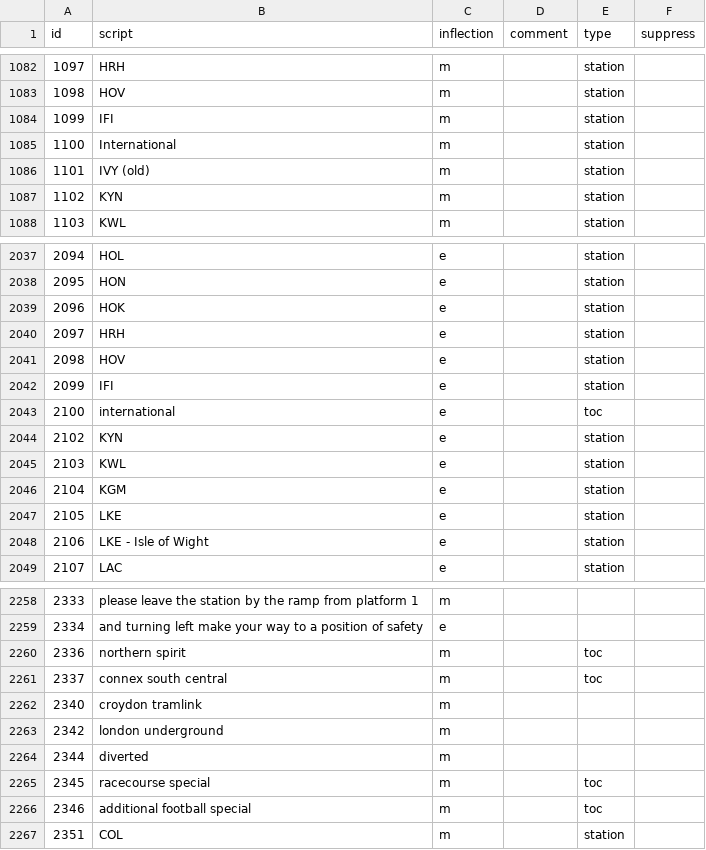
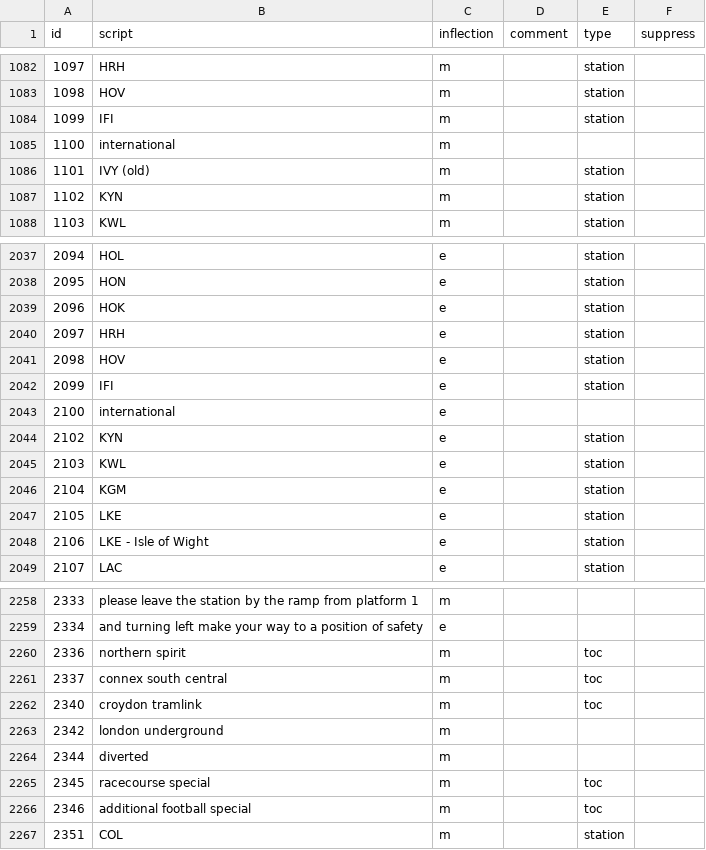
Before and after one commit to Rail-Announcements/ketech-llpa-announcements, a CSV file: Male1_transcriptions.csv, drawn as a sheet; only a part is shown, gaps mark what is left out.

```diff
--- a/Male1_transcriptions.csv
+++ b/Male1_transcriptions.csv
@@ -1084,3 +1084,3 @@ id,script,inflection,comment,type,suppress
 1099,IFI,m,,station,
-1100,International,m,,station,
+1100,international,m,,,
 1101,IVY (old),m,,station,
@@ -2042,3 +2042,3 @@ id,script,inflection,comment,type,suppress
 2099,IFI,e,,station,
-2100,international,e,,toc,
+2100,international,e,,,
 2102,KYN,e,,station,
@@ -2261,3 +2261,3 @@ id,script,inflection,comment,type,suppress
 2337,connex south central,m,,toc,
-2340,croydon tramlink,m,,,
+2340,croydon tramlink,m,,toc,
 2342,london underground,m,,,
```
Also changed, not shown: Female1_transcriptions.csv, 4 other files.
